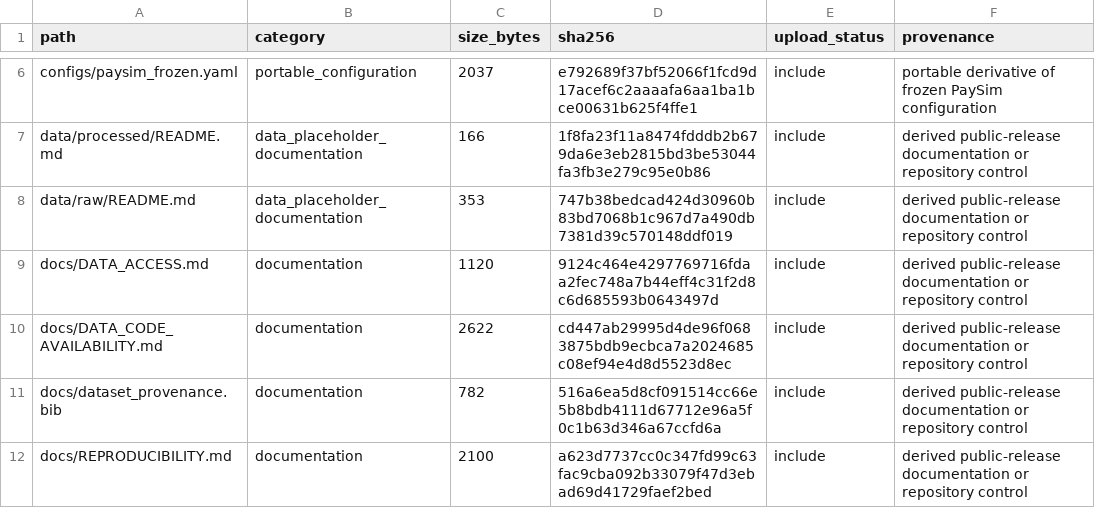
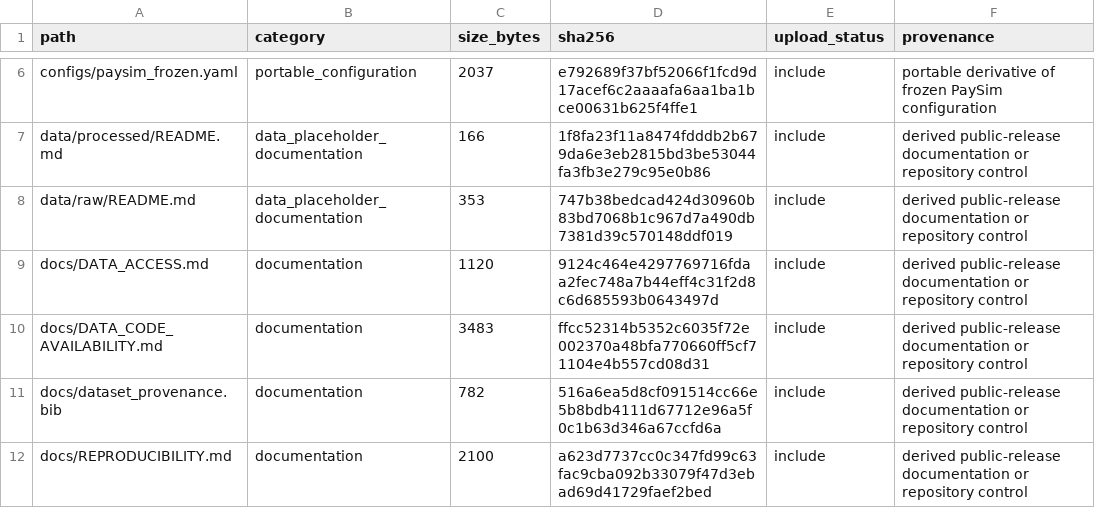
Before and after one commit to wang-sir-le/financial-fraud-anomaly-detection, a CSV file: PUBLIC_RELEASE_MANIFEST.csv, drawn as a sheet; only a part is shown, gaps mark what is left out.

```diff
--- a/PUBLIC_RELEASE_MANIFEST.csv
+++ b/PUBLIC_RELEASE_MANIFEST.csv
@@ -9,3 +9,3 @@
 "docs/DATA_ACCESS.md","documentation","1120","9124c464e4297769716fdaa2fec748a7b44eff4c31f2d8c6d685593b0643497d","include","derived public-release documentation or repository control"
-"docs/DATA_CODE_AVAILABILITY.md","documentation","2622","cd447ab29995d4de96f0683875bdb9ecbca7a2024685c08ef94e4d8d5523d8ec","include","derived public-release documentation or repository control"
+"docs/DATA_CODE_AVAILABILITY.md","documentation","3483","ffcc52314b5352c6035f72e002370a48bfa770660ff5cf71104e4b557cd08d31","include","derived public-release documentation or repository control"
 "docs/dataset_provenance.bib","documentation","782","516a6ea5d8cf091514cc66e5b8bdb4111d67712e96a5f0c1b63d346a67ccfd6a","include","derived public-release documentation or repository control"
```
Also changed, not shown: 2 other files.
